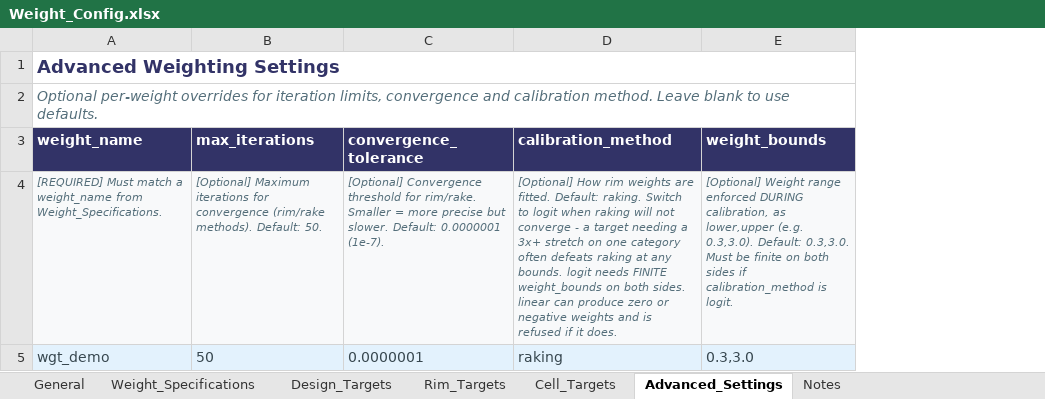
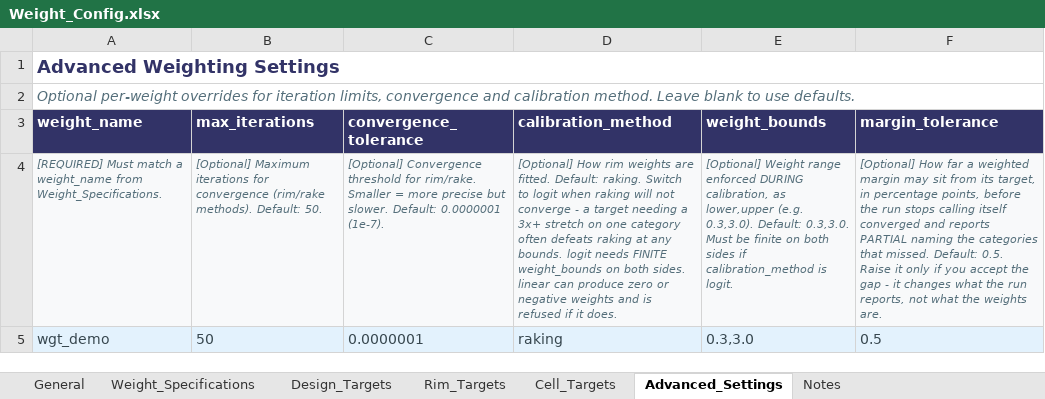
Before and after one commit to DuncanRBrett/Turas, an Excel workbook: modules/weighting/docs/templates/Weight_Config.xlsx, sheet Advanced_Settings, drawn as a sheet; values as stored, in another font and other column widths than the file's, no borders; the diff names each change by its address in the sheet, - before the commit and + after, or states it on an @@ line.

```diff
--- a/modules/weighting/docs/templates/Weight_Config.xlsx (sheet Advanced_Settings)
+++ b/modules/weighting/docs/templates/Weight_Config.xlsx (sheet Advanced_Settings)
+column F (margin_tolerance), rows 4-5: [Optional] How far a weighted margin may sit from its target, in percentage points, before the run stops calling itself converged and reports PARTIAL naming the categories that missed. Default: 0.5. Raise it only if you accept the gap - it changes what the run reports, not what the weights are. | 0.5
```
Also changed, not shown: modules/weighting/docs/templates/Weight_Config_Template.xlsx, 8 other files.
